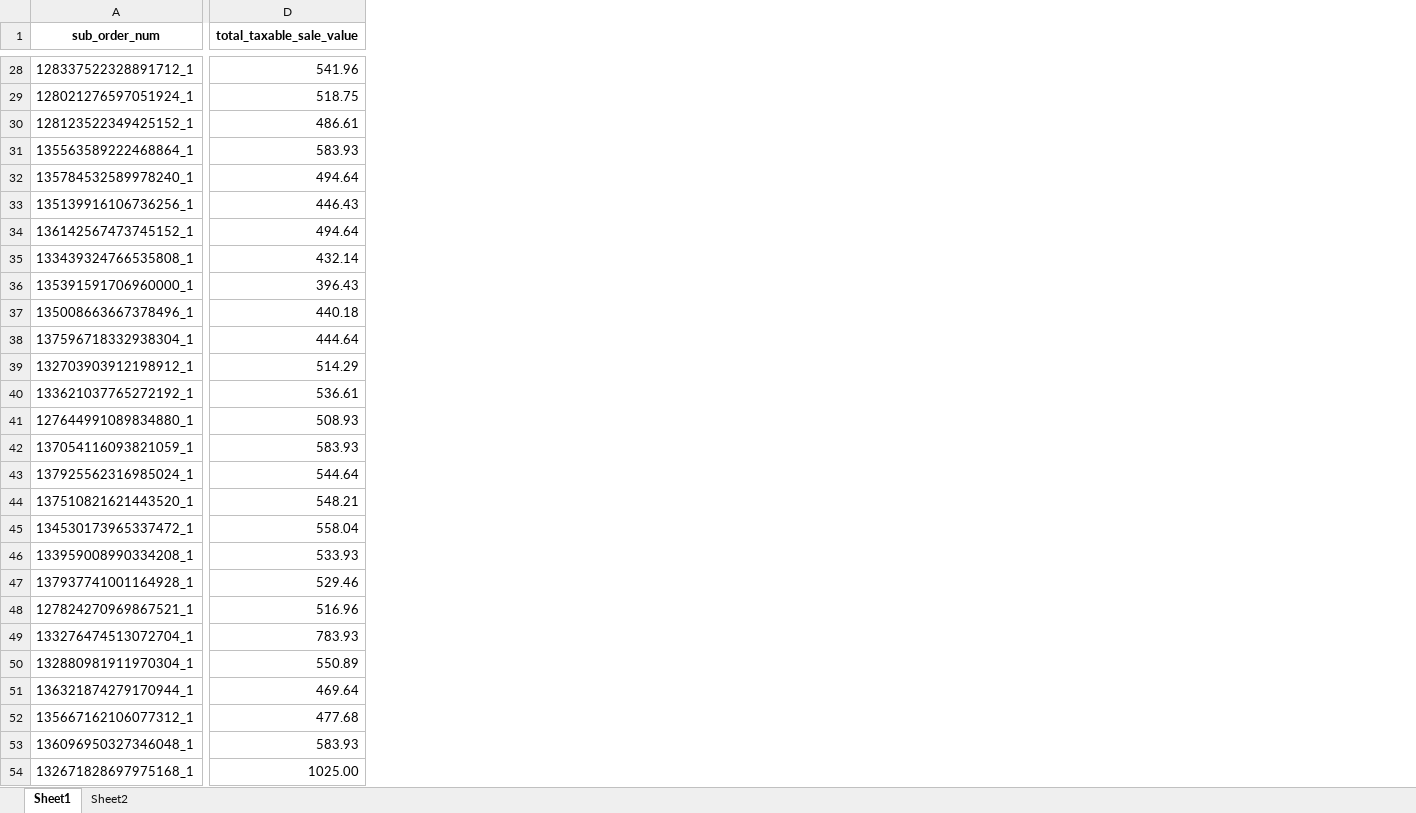
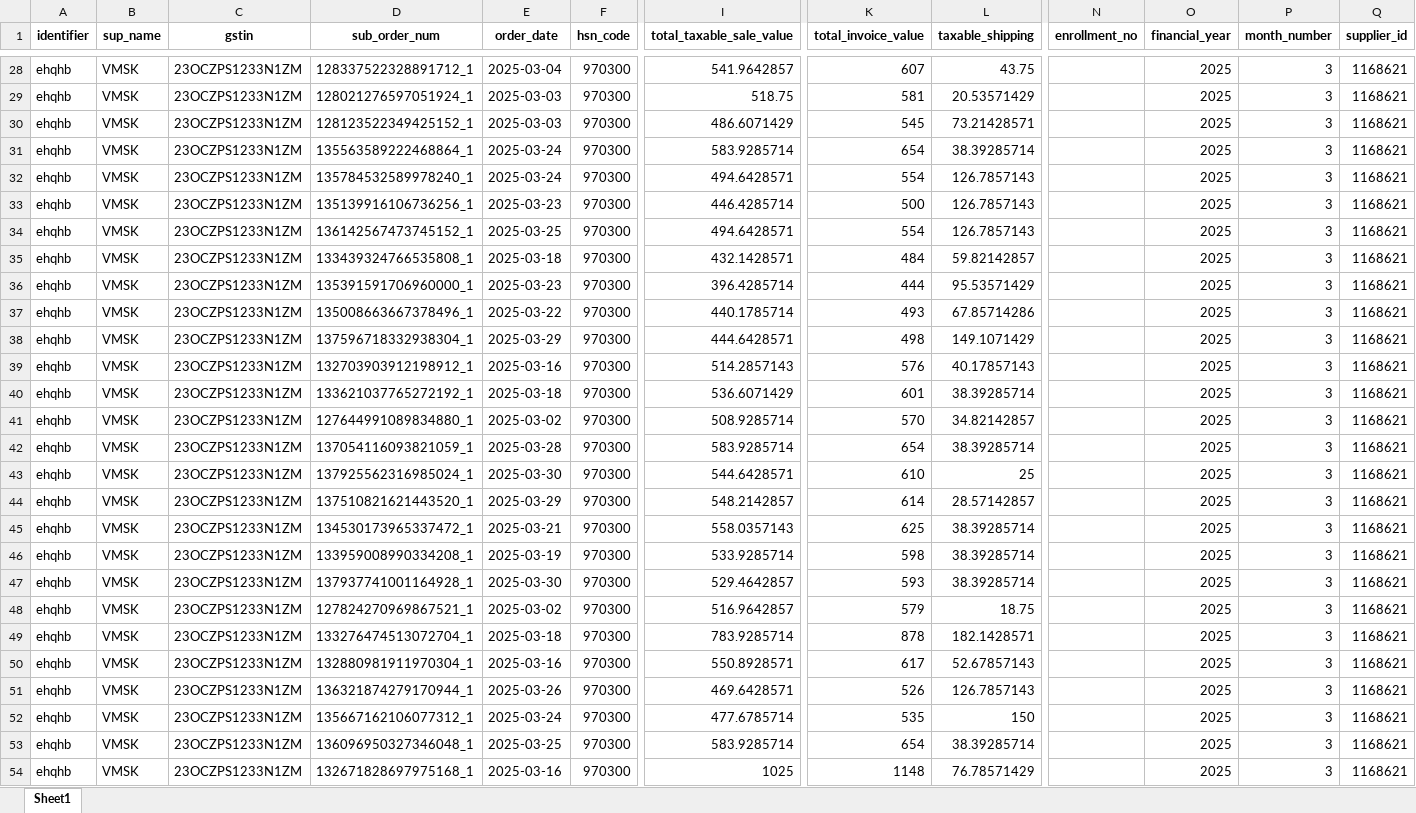
Before and after one commit to AnonymousGrey/MeeshoTax-Calc, an Excel workbook: filtered_tcs.xlsx, sheet Sheet1, drawn as a sheet; only a part is shown, gaps mark what is left out; values as stored, in another font and other column widths than the file's, no borders; addresses are those after the commit; the diff covers the shown part only; the diff names each change by its address in the sheet, - before the commit and + after, or states it on an @@ line.

```diff
--- a/filtered_tcs.xlsx (sheet Sheet1)
+++ b/filtered_tcs.xlsx (sheet Sheet1)
-sheet tab: Sheet2
+column A (identifier), rows 28-54: all ehqhb
+column B (sup_name), rows 28-54: all VMSK
+column C (gstin), rows 28-54: all 23OCZPS1233N1ZM
+column E (order_date), rows 28-54: 2025-03-04 | 2025-03-03 | 2025-03-03 | 2025-03-24 | 2025-03-24 | 2025-03-23 | 2025-03-25 | 2025-03-18 | 2025-03-23 | 2025-03-22 | 2025-03-29 | 2025-03-16 | 2025-03-18 | 2025-03-02 | 2025-03-28 | 2025-03-30 | 2025-03-29 | 2025-03-21 | 2025-03-19 | 2025-03-30 | 2025-03-02 | 2025-03-18 | 2025-03-16 | 2025-03-26 | 2025-03-24 | 2025-03-25 | 2025-03-16
+column F (hsn_code), rows 28-54: all 970300
+column K (total_invoice_value), rows 28-54: 607 | 581 | 545 | 654 | 554 | 500 | 554 | 484 | 444 | 493 | 498 | 576 | 601 | 570 | 654 | 610 | 614 | 625 | 598 | 593 | 579 | 878 | 617 | 526 | 535 | 654 | 1148
+column L (taxable_shipping), rows 28-54: 43.75 | 20.53571429 | 73.21428571 | 38.39285714 | 126.7857143 | 126.7857143 | 126.7857143 | 59.82142857 | 95.53571429 | 67.85714286 | 149.1071429 | 40.17857143 | 38.39285714 | 34.82142857 | 38.39285714 | 25 | 28.57142857 | 38.39285714 | 38.39285714 | 38.39285714 | 18.75 | 182.1428571 | 52.67857143 | 126.7857143 | 150 | 38.39285714 | 76.78571429
+column N (enrollment_no), empty
+column O (financial_year), rows 28-54: all 2025
+column P (month_number), rows 28-54: all 3
+column Q (supplier_id), rows 28-54: all 1168621
-I28 (total_taxable_sale_value): 541.96
+I28 (total_taxable_sale_value): 541.9642857
-I30 (total_taxable_sale_value): 486.61
+I30 (total_taxable_sale_value): 486.6071429
-I31 (total_taxable_sale_value): 583.93
+I31 (total_taxable_sale_value): 583.9285714
-I32 (total_taxable_sale_value): 494.64
+I32 (total_taxable_sale_value): 494.6428571
-I33 (total_taxable_sale_value): 446.43
+I33 (total_taxable_sale_value): 446.4285714
-I34 (total_taxable_sale_value): 494.64
+I34 (total_taxable_sale_value): 494.6428571
-I35 (total_taxable_sale_value): 432.14
+I35 (total_taxable_sale_value): 432.1428571
-I36 (total_taxable_sale_value): 396.43
+I36 (total_taxable_sale_value): 396.4285714
-I37 (total_taxable_sale_value): 440.18
+I37 (total_taxable_sale_value): 440.1785714
-I38 (total_taxable_sale_value): 444.64
+I38 (total_taxable_sale_value): 444.6428571
-I39 (total_taxable_sale_value): 514.29
+I39 (total_taxable_sale_value): 514.2857143
-I40 (total_taxable_sale_value): 536.61
+I40 (total_taxable_sale_value): 536.6071429
-I41 (total_taxable_sale_value): 508.93
+I41 (total_taxable_sale_value): 508.9285714
-I42 (total_taxable_sale_value): 583.93
+I42 (total_taxable_sale_value): 583.9285714
-I43 (total_taxable_sale_value): 544.64
+I43 (total_taxable_sale_value): 544.6428571
-I44 (total_taxable_sale_value): 548.21
+I44 (total_taxable_sale_value): 548.2142857
-I45 (total_taxable_sale_value): 558.04
+I45 (total_taxable_sale_value): 558.0357143
-I46 (total_taxable_sale_value): 533.93
+I46 (total_taxable_sale_value): 533.9285714
-I47 (total_taxable_sale_value): 529.46
+I47 (total_taxable_sale_value): 529.4642857
-I48 (total_taxable_sale_value): 516.96
+I48 (total_taxable_sale_value): 516.9642857
-I49 (total_taxable_sale_value): 783.93
+I49 (total_taxable_sale_value): 783.9285714
-I50 (total_taxable_sale_value): 550.89
+I50 (total_taxable_sale_value): 550.8928571
-I51 (total_taxable_sale_value): 469.64
+I51 (total_taxable_sale_value): 469.6428571
-I52 (total_taxable_sale_value): 477.68
+I52 (total_taxable_sale_value): 477.6785714
-I53 (total_taxable_sale_value): 583.93
+I53 (total_taxable_sale_value): 583.9285714
-I54 (total_taxable_sale_value): 1025.00
+I54 (total_taxable_sale_value): 1025
```
Also changed, not shown: 66 edited cells elsewhere in this sheet, statewise_taxable_summary.xlsx, 2 other files.
